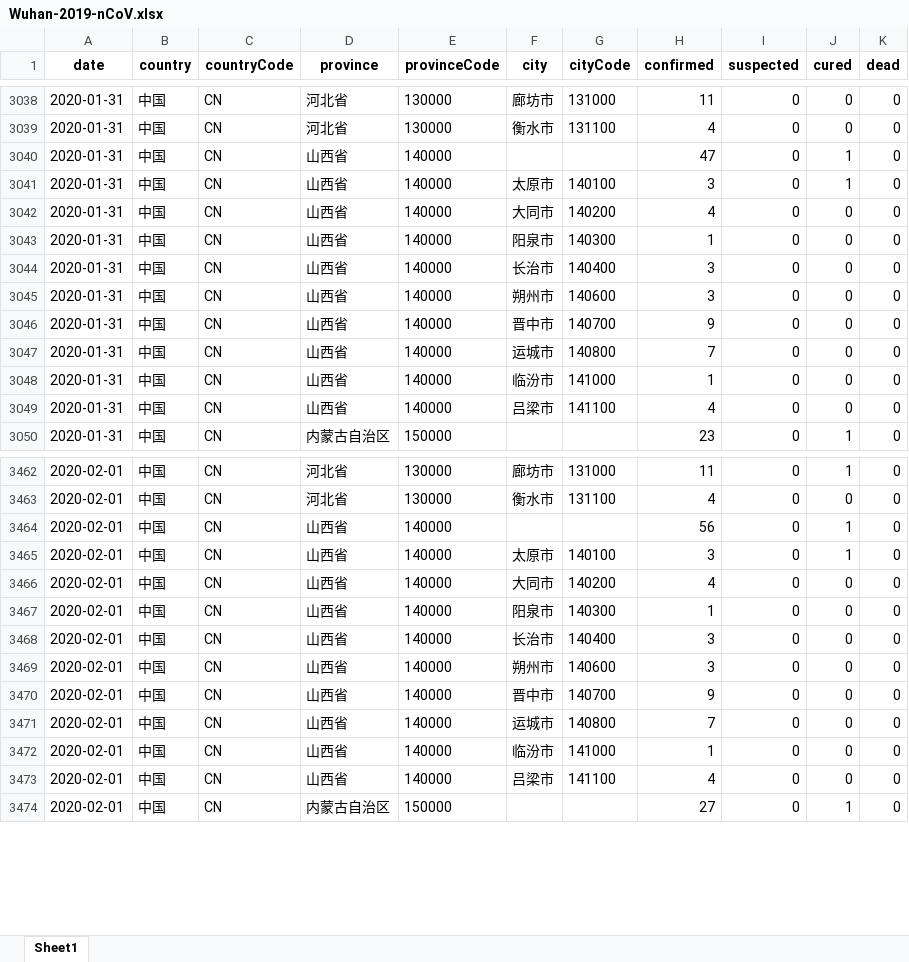
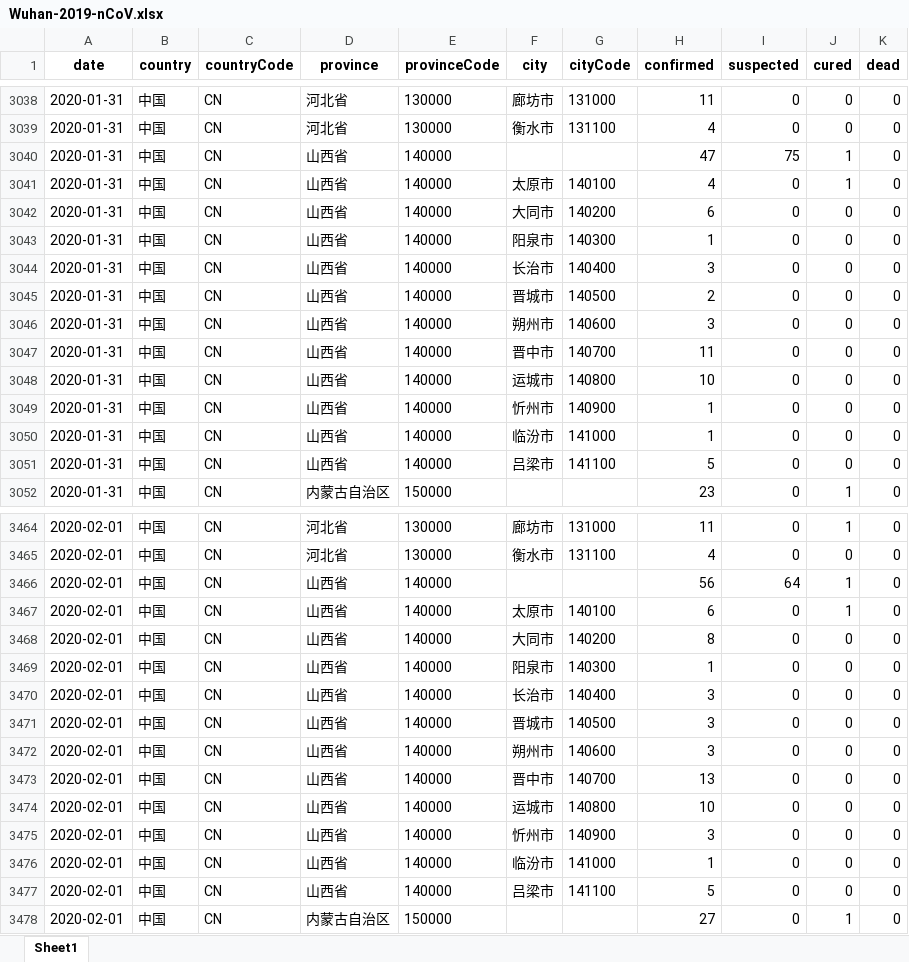
Before and after one commit to canghailan/Wuhan-2019-nCoV, an Excel workbook: Wuhan-2019-nCoV.xlsx, sheet Sheet1, drawn as a sheet; only a part is shown, gaps mark what is left out; values as stored, in another font and other column widths than the file's, no borders; addresses are those after the commit; the diff covers the shown part only; the diff names each change by its address in the sheet, - before the commit and + after, or states it on an @@ line.

```diff
--- a/Wuhan-2019-nCoV.xlsx (sheet Sheet1)
+++ b/Wuhan-2019-nCoV.xlsx (sheet Sheet1)
-I3040 (suspected): 0
+I3040 (suspected): 75
-H3041 (confirmed): 3
+H3041 (confirmed): 4
-H3042 (confirmed): 4
+H3042 (confirmed): 6
+row 3045: 2020-01-31 | 中国 | CN | 山西省 | 140000 | 晋城市 | 140500 | 2 | 0 | 0 | 0
-H3047 (confirmed): 9
+H3047 (confirmed): 11
-H3048 (confirmed): 7
+H3048 (confirmed): 10
+row 3049: 2020-01-31 | 中国 | CN | 山西省 | 140000 | 忻州市 | 140900 | 1 | 0 | 0 | 0
-H3051 (confirmed): 4
+H3051 (confirmed): 5
-I3466 (suspected): 0
+I3466 (suspected): 64
-H3467 (confirmed): 3
+H3467 (confirmed): 6
-H3468 (confirmed): 4
+H3468 (confirmed): 8
+row 3471: 2020-02-01 | 中国 | CN | 山西省 | 140000 | 晋城市 | 140500 | 3 | 0 | 0 | 0
-H3473 (confirmed): 9
+H3473 (confirmed): 13
-H3474 (confirmed): 7
+H3474 (confirmed): 10
+row 3475: 2020-02-01 | 中国 | CN | 山西省 | 140000 | 忻州市 | 140900 | 3 | 0 | 0 | 0
-H3477 (confirmed): 4
+H3477 (confirmed): 5
```
Also changed, not shown: 26 added rows and 18 edited cells elsewhere in this sheet, 14 other files.
